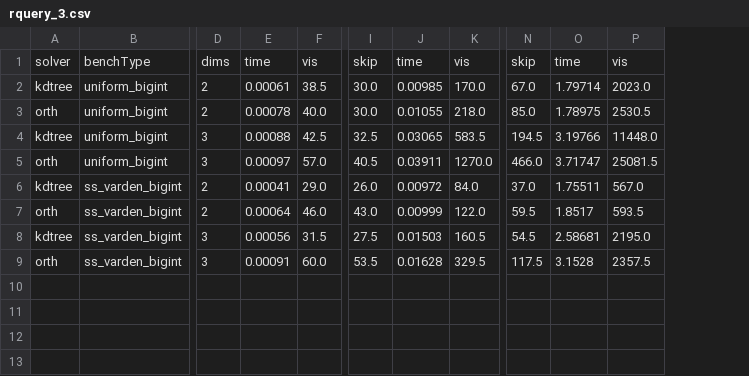
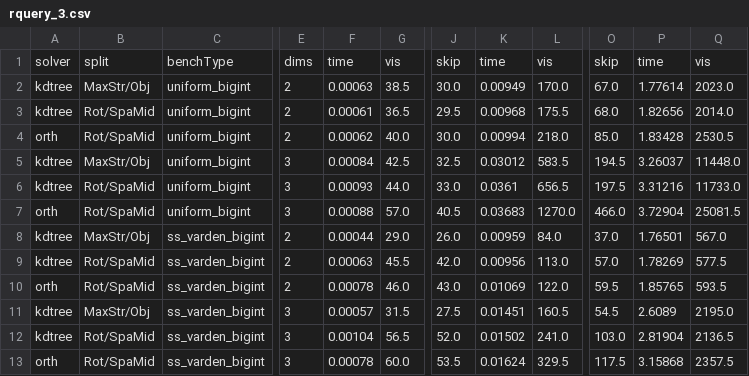
Before and after one commit to ucrparlay/SpaceTreeLib, a CSV file: script/data/rquery_3.csv, drawn as a sheet; only a part is shown, gaps mark what is left out; removed rows and columns are numbered as before the commit, all else as after; rows hold the shown columns only; the diff names each change by its address in the sheet, - before the commit and + after, or states it on an @@ line.

```diff
--- a/script/data/rquery_3.csv
+++ b/script/data/rquery_3.csv
+column B, rows 1-2: split | MaxStr/Obj; rows 4-5: Rot/SpaMid | MaxStr/Obj; rows 7-8: Rot/SpaMid | MaxStr/Obj; rows 10-11: Rot/SpaMid | MaxStr/Obj; row 13: Rot/SpaMid
-column J, rows 1-9: time | 0.00985 | 0.01055 | 0.03065 | 0.03911 | 0.00972 | 0.00999 | 0.01503 | 0.01628
+column K, rows 1-2: time | 0.00949; rows 4-5: 0.00994 | 0.03012; rows 7-8: 0.03683 | 0.00959; rows 10-11: 0.01069 | 0.01451; row 13: 0.01624
-column O, rows 1-9: time | 1.79714 | 1.78975 | 3.19766 | 3.71747 | 1.75511 | 1.8517 | 2.58681 | 3.1528
+column P, rows 1-2: time | 1.77614; rows 4-5: 1.83428 | 3.26037; rows 7-8: 3.72904 | 1.76501; rows 10-11: 1.85765 | 2.6089; row 13: 3.15868
-F2: 0.00061
+F2: 0.00063
+row 3: kdtree | Rot/SpaMid | uniform_bigint | 2 | 0.00061 | 36.5 | 29.5 | 0.00968 | 175.5 | 68.0 | 1.82656 | 2014.0
-F4: 0.00078
+F4: 0.00062
-F5: 0.00088
+F5: 0.00084
+row 6: kdtree | Rot/SpaMid | uniform_bigint | 3 | 0.00093 | 44.0 | 33.0 | 0.0361 | 656.5 | 197.5 | 3.31216 | 11733.0
-F7: 0.00097
+F7: 0.00088
-F8: 0.00041
+F8: 0.00044
+row 9: kdtree | Rot/SpaMid | ss_varden_bigint | 2 | 0.00063 | 45.5 | 42.0 | 0.00956 | 113.0 | 57.0 | 1.78269 | 577.5
-F10: 0.00064
+F10: 0.00078
-F11: 0.00056
+F11: 0.00057
+row 12: kdtree | Rot/SpaMid | ss_varden_bigint | 3 | 0.00104 | 56.5 | 52.0 | 0.01502 | 241.0 | 103.0 | 2.81904 | 2136.5
-F13: 0.00091
+F13: 0.00078
```
Also changed, not shown: script/data/build.csv, script/data/count_3.csv, 33 other files.
